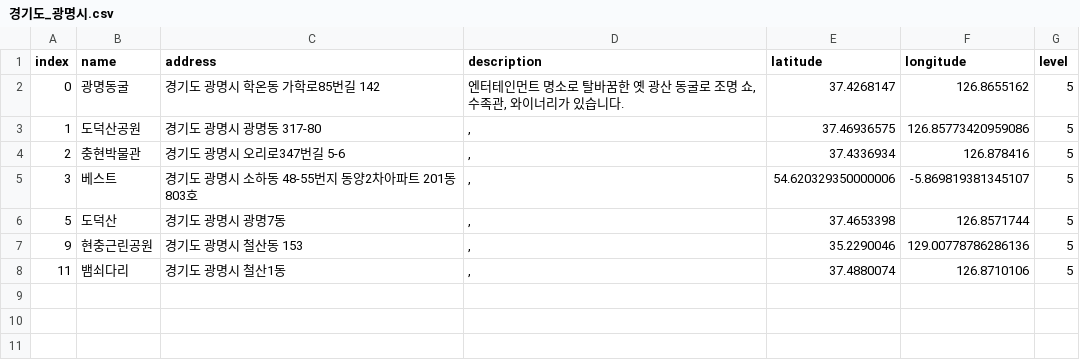
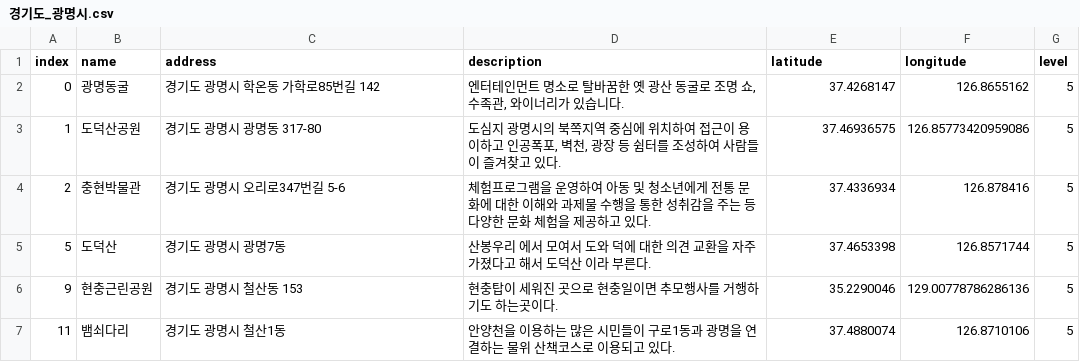
Before and after one commit to leedongyull/google-map-crawling, a CSV file: output/경기도/경기도_광명시.csv, drawn as a sheet.

Commit message:
Update 경기도_광명시.csv

```diff
--- a/output/경기도/경기도_광명시.csv
+++ b/output/경기도/경기도_광명시.csv
@@ -2,7 +2,6 @@ index,name,address,description,latitude,longitude,level
 0,광명동굴,경기도 광명시 학온동 가학로85번길 142,"엔터테인먼트 명소로 탈바꿈한 옛 광산 동굴로 조명 쇼, 수족관, 와이너리가 있습니다.",37.4268147,126.8655162,5
-1,도덕산공원,경기도 광명시 광명동 317-80,",",37.46936575,126.85773420959086,5
-2,충현박물관,경기도 광명시 오리로347번길 5-6,",",37.4336934,126.878416,5
-3,베스트,경기도 광명시 소하동 48-55번지 동양2차아파트 201동 803호,",",54.620329350000006,-5.869819381345107,5
-5,도덕산,경기도 광명시 광명7동,",",37.4653398,126.8571744,5
-9,현충근린공원,경기도 광명시 철산동 153,",",35.2290046,129.00778786286136,5
-11,뱀쇠다리,경기도 광명시 철산1동,",",37.4880074,126.8710106,5
+1,도덕산공원,경기도 광명시 광명동 317-80,"도심지 광명시의 북쪽지역 중심에 위치하여 접근이 용이하고 인공폭포, 벽천, 광장 등 쉼터를 조성하여 사람들이 즐겨찾고 있다.",37.46936575,126.85773420959086,5
+2,충현박물관,경기도 광명시 오리로347번길 5-6,"체험프로그램을 운영하여 아동 및 청소년에게 전통 문화에 대한 이해와 과제물 수행을 통한 성취감을 주는 등 다양한 문화 체험을 제공하고 있다.",37.4336934,126.878416,5
+5,도덕산,경기도 광명시 광명7동,"산봉우리 에서 모여서 도와 덕에 대한 의견 교환을 자주 가졌다고 해서 도덕산 이라 부른다.",37.4653398,126.8571744,5
+9,현충근린공원,경기도 광명시 철산동 153,"현충탑이 세워진 곳으로 현충일이면 추모행사를 거행하기도 하는곳이다.",35.2290046,129.00778786286136,5
+11,뱀쇠다리,경기도 광명시 철산1동,"안양천을 이용하는 많은 시민들이 구로1동과 광명을 연결하는 물위 산책코스로 이용되고 있다.",37.4880074,126.8710106,5
```
